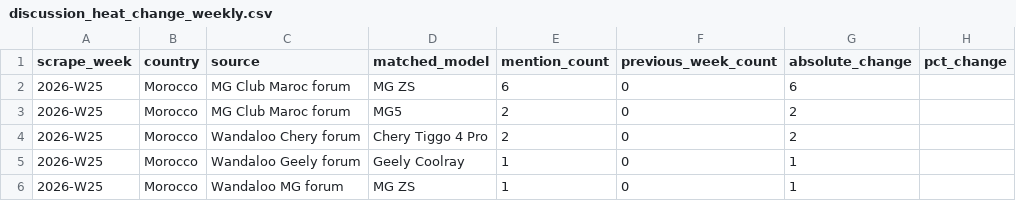
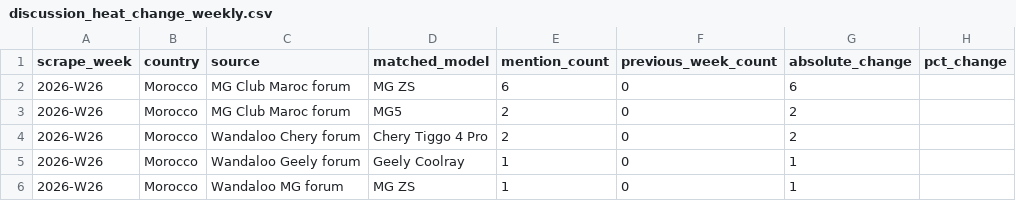
Before and after one commit to DTBknight/car-export-radar, a CSV file: data/latest/discussion_heat_change_weekly.csv, drawn as a sheet.

```diff
--- a/data/latest/discussion_heat_change_weekly.csv
+++ b/data/latest/discussion_heat_change_weekly.csv
@@ -1,6 +1,6 @@
 scrape_week,country,source,matched_model,mention_count,previous_week_count,absolute_change,pct_change
-2026-W25,Morocco,MG Club Maroc forum,MG ZS,6,0,6,
-2026-W25,Morocco,MG Club Maroc forum,MG5,2,0,2,
-2026-W25,Morocco,Wandaloo Chery forum,Chery Tiggo 4 Pro,2,0,2,
-2026-W25,Morocco,Wandaloo Geely forum,Geely Coolray,1,0,1,
-2026-W25,Morocco,Wandaloo MG forum,MG ZS,1,0,1,
+2026-W26,Morocco,MG Club Maroc forum,MG ZS,6,0,6,
+2026-W26,Morocco,MG Club Maroc forum,MG5,2,0,2,
+2026-W26,Morocco,Wandaloo Chery forum,Chery Tiggo 4 Pro,2,0,2,
+2026-W26,Morocco,Wandaloo Geely forum,Geely Coolray,1,0,1,
+2026-W26,Morocco,Wandaloo MG forum,MG ZS,1,0,1,
```
Also changed, not shown: data/latest/cleaned_mentions.csv, data/latest/evidence_samples.csv, 3 other files.
